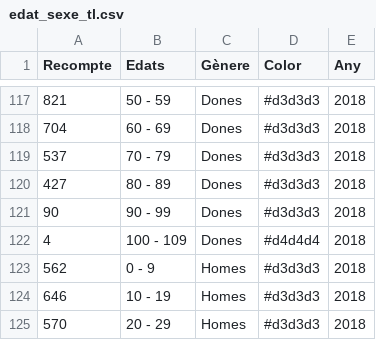
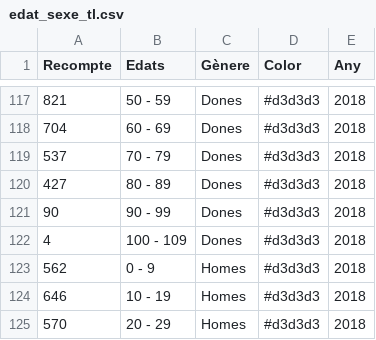
Before and after one commit to pauturvalles/universitatdegirona, a CSV file: csv/edat_sexe_tl.csv, drawn as a sheet; only a part is shown, gaps mark what is left out.

Commit message:
Update edat_sexe_tl.csv

```diff
--- a/csv/edat_sexe_tl.csv
+++ b/csv/edat_sexe_tl.csv
@@ -121,3 +121,3 @@ Recompte,Edats,Gènere,Color,Any
 90,90 - 99,Dones,#d3d3d3,2018
-4,100 - 109,Dones,#d4d4d4,2018
+4,100 - 109,Dones,#d3d3d3,2018
 562,0 - 9,Homes,#d3d3d3,2018
```
